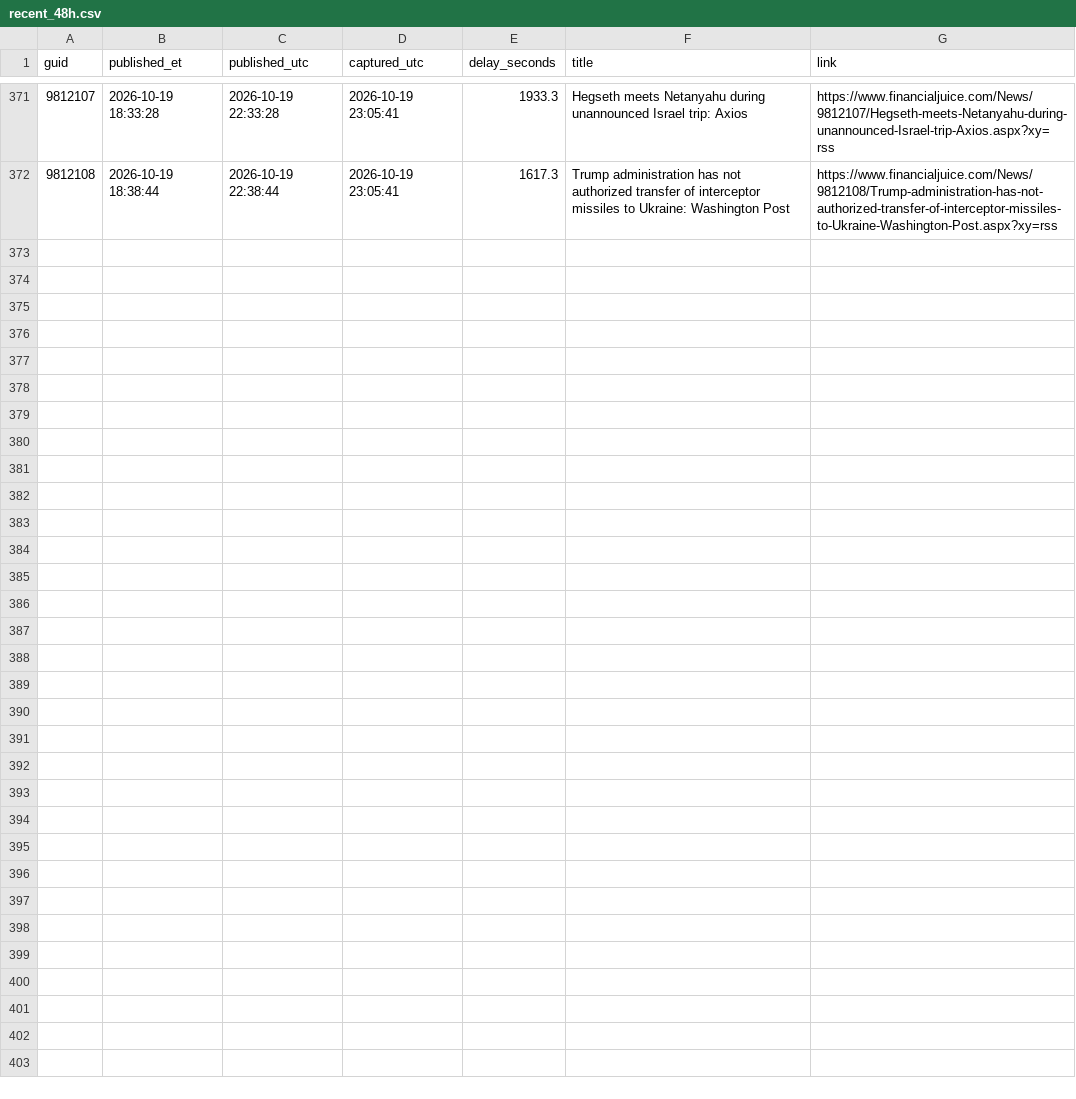
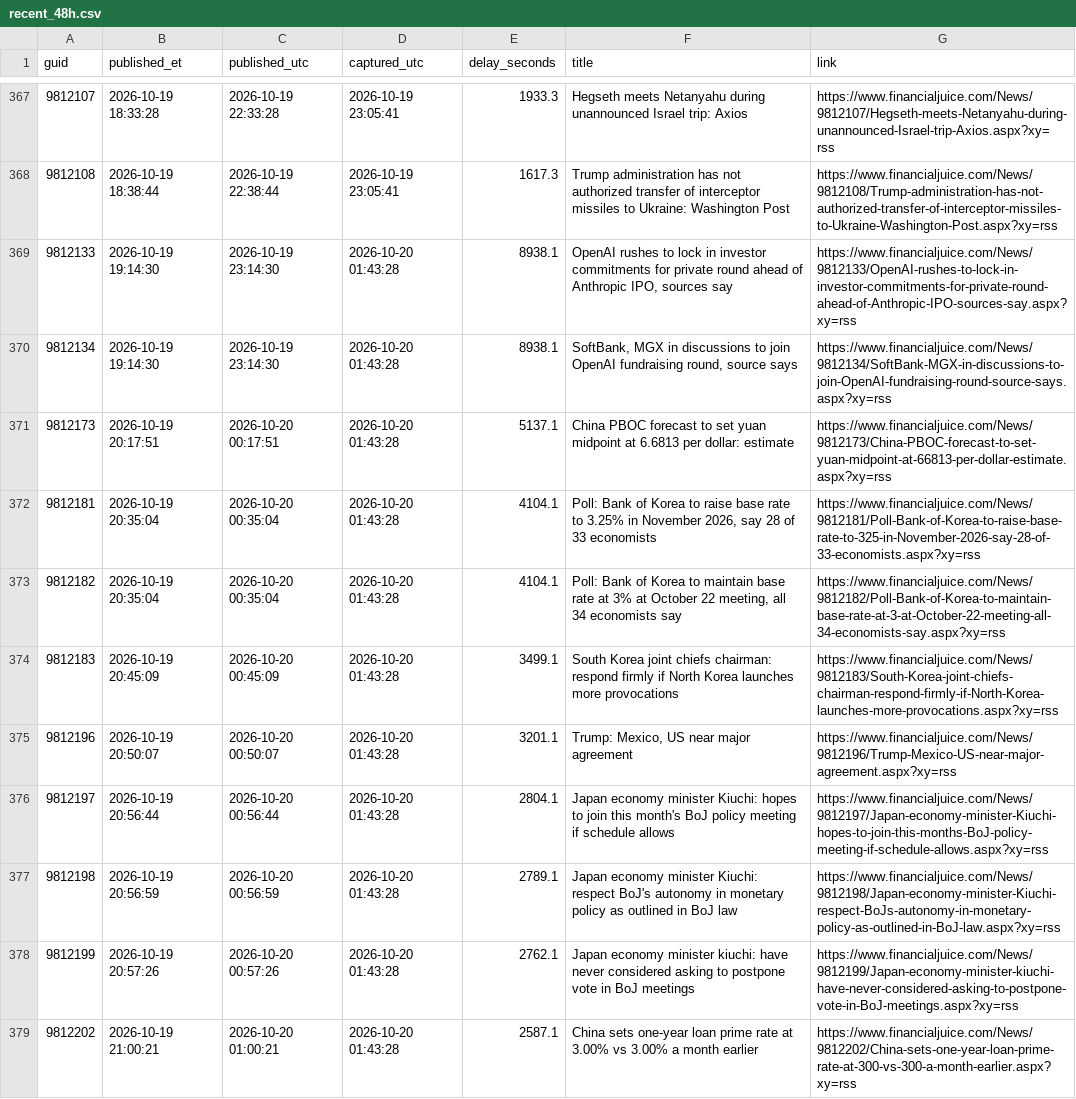
Before and after one commit to marcusa23-a11y/fj, a CSV file: recent_48h.csv, drawn as a sheet; only a part is shown, gaps mark what is left out; the diff covers the shown part only; the diff names each change by its address in the sheet, - before the commit and + after, or states it on an @@ line.

```diff
--- a/recent_48h.csv
+++ b/recent_48h.csv
+row 369: 9812133 | 2026-10-19 19:14:30 | 2026-10-19 23:14:30 | 2026-10-20 01:43:28 | 8938.1 | OpenAI rushes to lock in investor commitments for private round ahead of Anthropic IPO, sources say | https://www.financialjuice.com/News/9812133/OpenAI-rushes-to-lock-in-investor-commitments-for-private-round-ahead-of-Anthropic-IPO-sources-say.aspx?xy=rss
+row 370: 9812134 | 2026-10-19 19:14:30 | 2026-10-19 23:14:30 | 2026-10-20 01:43:28 | 8938.1 | SoftBank, MGX in discussions to join OpenAI fundraising round, source says | https://www.financialjuice.com/News/9812134/SoftBank-MGX-in-discussions-to-join-OpenAI-fundraising-round-source-says.aspx?xy=rss
+row 371: 9812173 | 2026-10-19 20:17:51 | 2026-10-20 00:17:51 | 2026-10-20 01:43:28 | 5137.1 | China PBOC forecast to set yuan midpoint at 6.6813 per dollar: estimate | https://www.financialjuice.com/News/9812173/China-PBOC-forecast-to-set-yuan-midpoint-at-66813-per-dollar-estimate.aspx?xy=rss
+row 372: 9812181 | 2026-10-19 20:35:04 | 2026-10-20 00:35:04 | 2026-10-20 01:43:28 | 4104.1 | Poll: Bank of Korea to raise base rate to 3.25% in November 2026, say 28 of 33 economists | https://www.financialjuice.com/News/9812181/Poll-Bank-of-Korea-to-raise-base-rate-to-325-in-November-2026-say-28-of-33-economists.aspx?xy=rss
+row 373: 9812182 | 2026-10-19 20:35:04 | 2026-10-20 00:35:04 | 2026-10-20 01:43:28 | 4104.1 | Poll: Bank of Korea to maintain base rate at 3% at October 22 meeting, all 34 economists say | https://www.financialjuice.com/News/9812182/Poll-Bank-of-Korea-to-maintain-base-rate-at-3-at-October-22-meeting-all-34-economists-say.aspx?xy=rss
+row 374: 9812183 | 2026-10-19 20:45:09 | 2026-10-20 00:45:09 | 2026-10-20 01:43:28 | 3499.1 | South Korea joint chiefs chairman: respond firmly if North Korea launches more provocations | https://www.financialjuice.com/News/9812183/South-Korea-joint-chiefs-chairman-respond-firmly-if-North-Korea-launches-more-provocations.aspx?xy=rss
+row 375: 9812196 | 2026-10-19 20:50:07 | 2026-10-20 00:50:07 | 2026-10-20 01:43:28 | 3201.1 | Trump: Mexico, US near major agreement | https://www.financialjuice.com/News/9812196/Trump-Mexico-US-near-major-agreement.aspx?xy=rss
+row 376: 9812197 | 2026-10-19 20:56:44 | 2026-10-20 00:56:44 | 2026-10-20 01:43:28 | 2804.1 | Japan economy minister Kiuchi: hopes to join this month's BoJ policy meeting if schedule allows | https://www.financialjuice.com/News/9812197/Japan-economy-minister-Kiuchi-hopes-to-join-this-months-BoJ-policy-meeting-if-schedule-allows.aspx?xy=rss
+row 377: 9812198 | 2026-10-19 20:56:59 | 2026-10-20 00:56:59 | 2026-10-20 01:43:28 | 2789.1 | Japan economy minister Kiuchi: respect BoJ's autonomy in monetary policy as outlined in BoJ law | https://www.financialjuice.com/News/9812198/Japan-economy-minister-Kiuchi-respect-BoJs-autonomy-in-monetary-policy-as-outlined-in-BoJ-law.aspx?xy=rss
+row 378: 9812199 | 2026-10-19 20:57:26 | 2026-10-20 00:57:26 | 2026-10-20 01:43:28 | 2762.1 | Japan economy minister kiuchi: have never considered asking to postpone vote in BoJ meetings | https://www.financialjuice.com/News/9812199/Japan-economy-minister-kiuchi-have-never-considered-asking-to-postpone-vote-in-BoJ-meetings.aspx?xy=rss
+row 379: 9812202 | 2026-10-19 21:00:21 | 2026-10-20 01:00:21 | 2026-10-20 01:43:28 | 2587.1 | China sets one-year loan prime rate at 3.00% vs 3.00% a month earlier | https://www.financialjuice.com/News/9812202/China-sets-one-year-loan-prime-rate-at-300-vs-300-a-month-earlier.aspx?xy=rss
```
Also changed, not shown: 10 added rows and 4 removed rows elsewhere in this file, index.csv, 2 other files.
